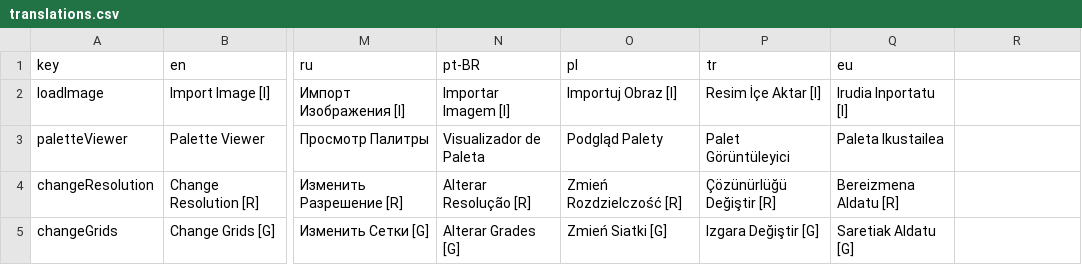
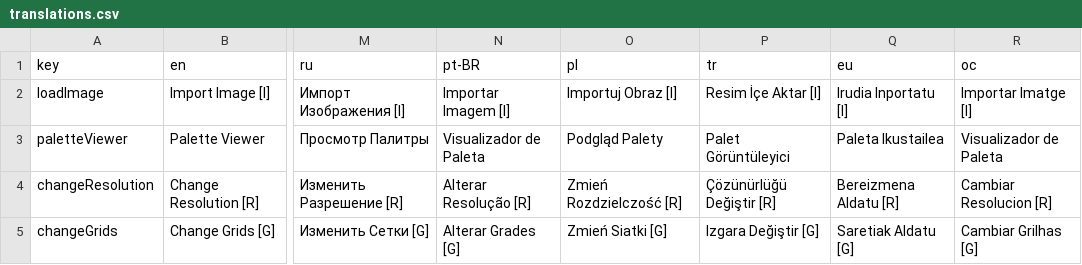
Before and after one commit to Anarkade/deliaxe-paint, a CSV file: src/locales/translations.csv, drawn as a sheet; only a part is shown, gaps mark what is left out; the diff covers the shown part only; the diff names each change by its address in the sheet, - before the commit and + after, or states it on an @@ line.

```diff
--- a/src/locales/translations.csv
+++ b/src/locales/translations.csv
-R1: (empty)
+R1: oc
-R2 (oc): (empty)
+R2 (oc): Importar Imatge [I]
-R3 (oc): (empty)
+R3 (oc): Visualizador de Paleta
-R4 (oc): (empty)
+R4 (oc): Cambiar Resolucion [R]
-R5 (oc): (empty)
+R5 (oc): Cambiar Grilhas [G]
```
Also changed, not shown: 21 edited cells elsewhere in this file, 1 other file.
